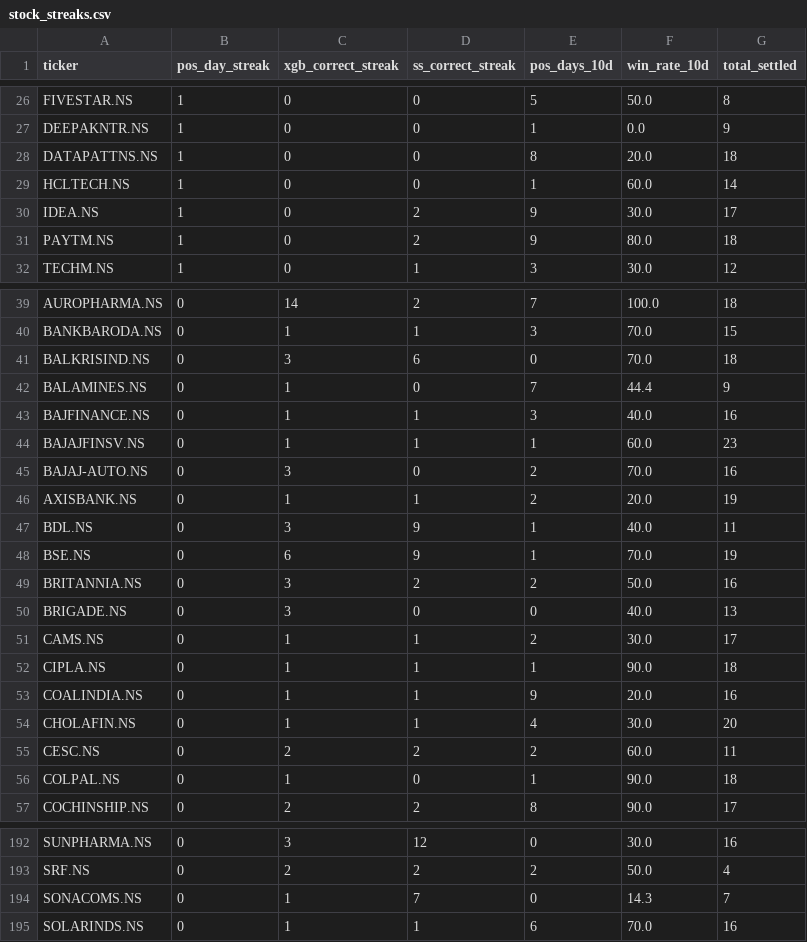
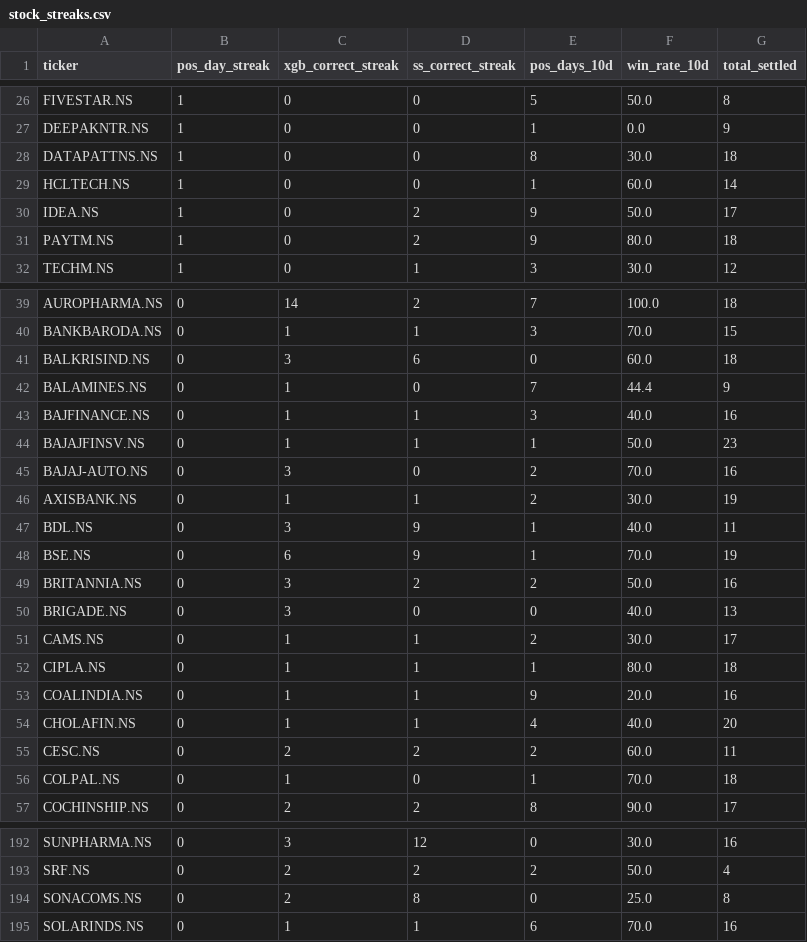
Before and after one commit to NGowthamKumar/Stock_Sentiment, a CSV file: data/stock_streaks.csv, drawn as a sheet; only a part is shown, gaps mark what is left out; the diff covers the shown part only.

```diff
--- a/data/stock_streaks.csv
+++ b/data/stock_streaks.csv
@@ -27,5 +27,5 @@ FIVESTAR.NS,1,0,0,5,50.0,8
 DEEPAKNTR.NS,1,0,0,1,0.0,9
-DATAPATTNS.NS,1,0,0,8,20.0,18
+DATAPATTNS.NS,1,0,0,8,30.0,18
 HCLTECH.NS,1,0,0,1,60.0,14
-IDEA.NS,1,0,2,9,30.0,17
+IDEA.NS,1,0,2,9,50.0,17
 PAYTM.NS,1,0,2,9,80.0,18
@@ -40,8 +40,8 @@ AUROPHARMA.NS,0,14,2,7,100.0,18
 BANKBARODA.NS,0,1,1,3,70.0,15
-BALKRISIND.NS,0,3,6,0,70.0,18
+BALKRISIND.NS,0,3,6,0,60.0,18
 BALAMINES.NS,0,1,0,7,44.4,9
 BAJFINANCE.NS,0,1,1,3,40.0,16
-BAJAJFINSV.NS,0,1,1,1,60.0,23
+BAJAJFINSV.NS,0,1,1,1,50.0,23
 BAJAJ-AUTO.NS,0,3,0,2,70.0,16
-AXISBANK.NS,0,1,1,2,20.0,19
+AXISBANK.NS,0,1,1,2,30.0,19
 BDL.NS,0,3,9,1,40.0,11
@@ -51,7 +51,7 @@ BRIGADE.NS,0,3,0,0,40.0,13
 CAMS.NS,0,1,1,2,30.0,17
-CIPLA.NS,0,1,1,1,90.0,18
+CIPLA.NS,0,1,1,1,80.0,18
 COALINDIA.NS,0,1,1,9,20.0,16
-CHOLAFIN.NS,0,1,1,4,30.0,20
+CHOLAFIN.NS,0,1,1,4,40.0,20
 CESC.NS,0,2,2,2,60.0,11
-COLPAL.NS,0,1,0,1,90.0,18
+COLPAL.NS,0,1,0,1,70.0,18
 COCHINSHIP.NS,0,2,2,8,90.0,17
@@ -193,3 +193,3 @@ SUNPHARMA.NS,0,3,12,0,30.0,16
 SRF.NS,0,2,2,2,50.0,4
-SONACOMS.NS,0,1,7,0,14.3,7
+SONACOMS.NS,0,2,8,0,25.0,8
 SOLARINDS.NS,0,1,1,6,70.0,16
```
Also changed, not shown: 26 edited cells elsewhere in this file, data/predictions_nextday.csv, data/stock_accuracy.csv, 6 other files.
